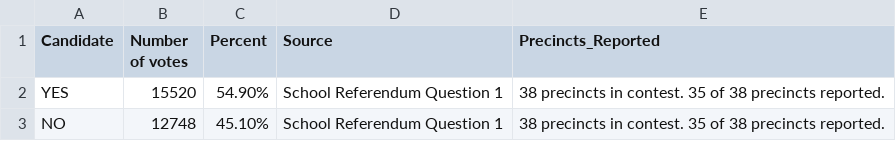
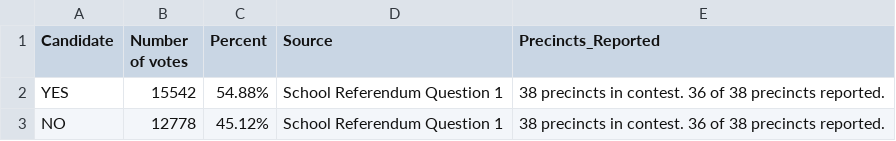
Before and after one commit to jlove1234/temp-gh-actions, a CSV file: data/sd_q1_results.csv, drawn as a sheet.

```diff
--- a/data/sd_q1_results.csv
+++ b/data/sd_q1_results.csv
@@ -1,3 +1,3 @@
 "Candidate","Number of votes","Percent","Source","Precincts_Reported"
-"YES","15520","54.90%","School Referendum Question 1","38 precincts in contest. 35 of 38 precincts reported."
-"NO","12748","45.10%","School Referendum Question 1","38 precincts in contest. 35 of 38 precincts reported."
+"YES","15542","54.88%","School Referendum Question 1","38 precincts in contest. 36 of 38 precincts reported."
+"NO","12778","45.12%","School Referendum Question 1","38 precincts in contest. 36 of 38 precincts reported."
```
Also changed, not shown: data/SB_at_large_map.csv, data/SD_Q1_map.csv, 3 other files.
